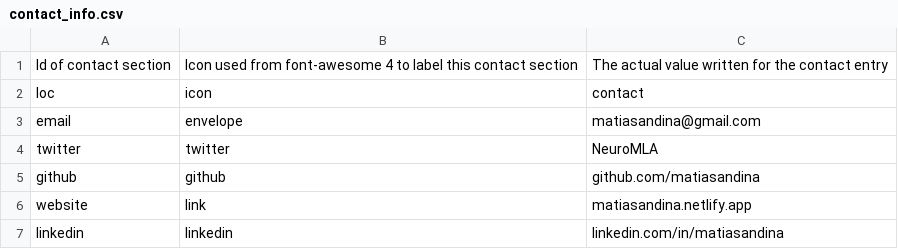
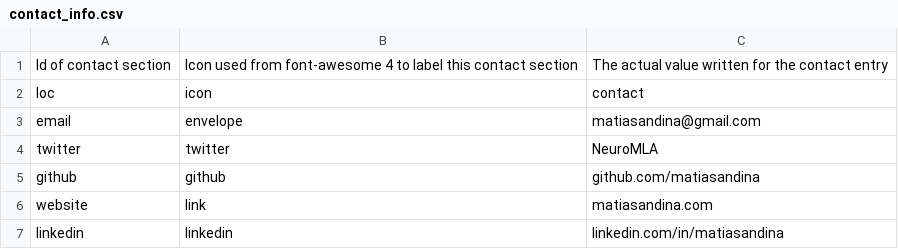
Before and after one commit to matiasandina/cv, a CSV file: data/contact_info.csv, drawn as a sheet.

```diff
--- a/data/contact_info.csv
+++ b/data/contact_info.csv
@@ -5,3 +5,3 @@ twitter,twitter,NeuroMLA
 github,github,github.com/matiasandina
-website,link,matiasandina.netlify.app
+website,link,matiasandina.com
 linkedin,linkedin,linkedin.com/in/matiasandina
```
Also changed, not shown: data/entries.csv, 7 other files.
